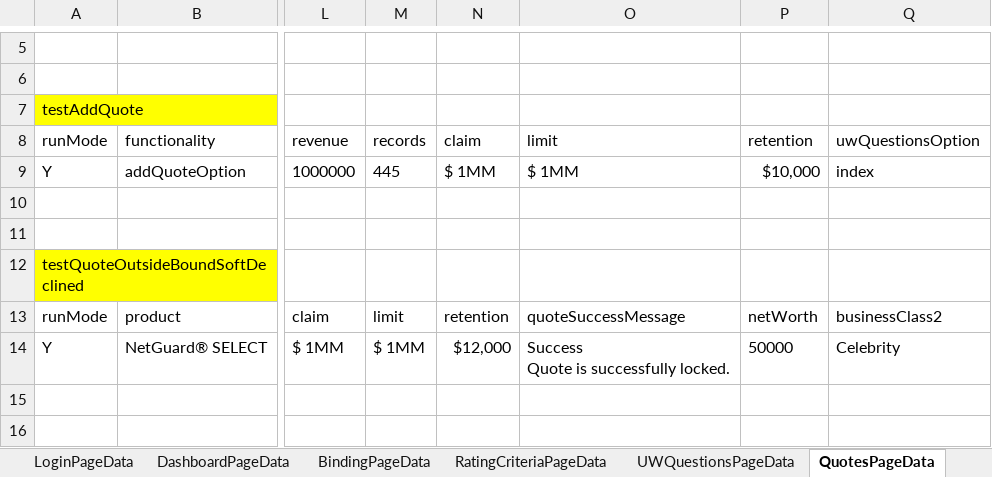
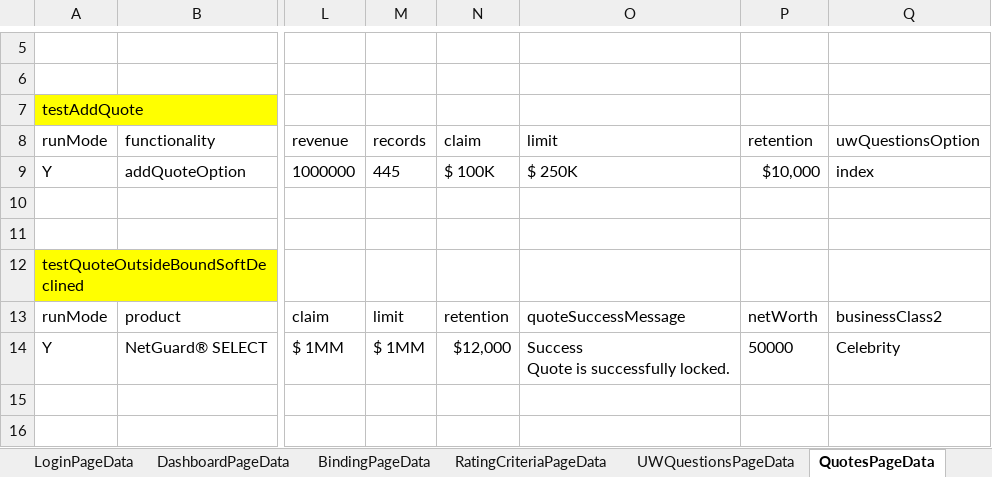
Before and after one commit to aza13/java-selenium-latest, an Excel workbook: src/main/resources/TestData.xlsx, sheet QuotesPageData, drawn as a sheet; only a part is shown, gaps mark what is left out; values as stored, in another font and other column widths than the file's, no borders; the diff names each change by its address in the sheet, - before the commit and + after, or states it on an @@ line.

```diff
--- a/src/main/resources/TestData.xlsx (sheet QuotesPageData)
+++ b/src/main/resources/TestData.xlsx (sheet QuotesPageData)
-N9: $ 1MM
+N9: $ 100K
-O9: $ 1MM
+O9: $ 250K
```
Also changed, not shown: sheet UWQuestionsPageData, sheet BindingPageData, 21 other files.
